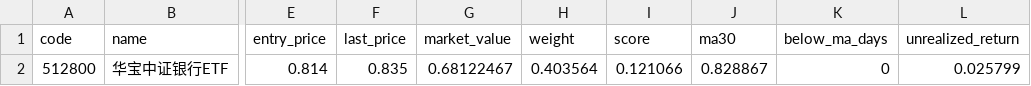
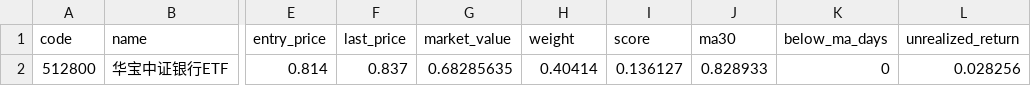
Before and after one commit to zihengniu9/etf-rotation-desk, a CSV file: outputs/etf_backtest_positions.csv, drawn as a sheet; only a part is shown, gaps mark what is left out; the diff names each change by its address in the sheet, - before the commit and + after, or states it on an @@ line.

```diff
--- a/outputs/etf_backtest_positions.csv
+++ b/outputs/etf_backtest_positions.csv
-F2 (last_price): 0.835
+F2 (last_price): 0.837
-G2 (market_value): 0.68122467
+G2 (market_value): 0.68285635
-H2 (weight): 0.403564
+H2 (weight): 0.40414
-I2 (score): 0.121066
+I2 (score): 0.136127
-J2 (ma30): 0.828867
+J2 (ma30): 0.828933
-L2 (unrealized_return): 0.025799
+L2 (unrealized_return): 0.028256
```
Also changed, not shown: outputs/etf_backtest_curve.csv, outputs/etf_rotation_pick.csv, 12 other files.
